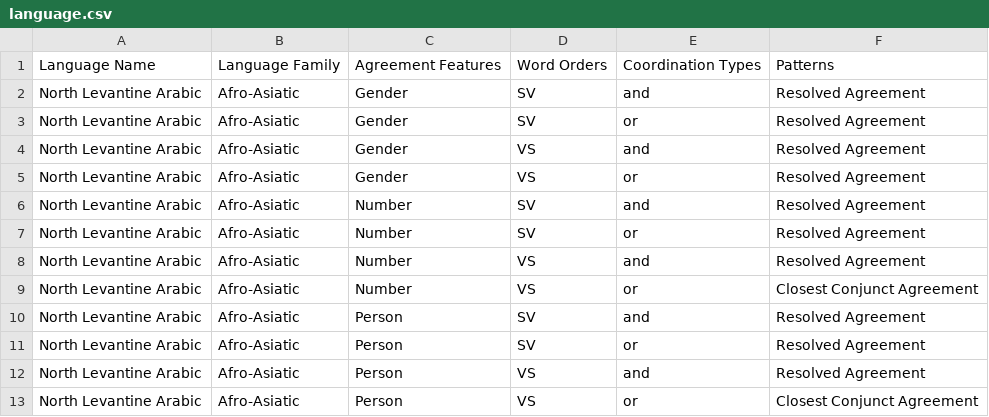
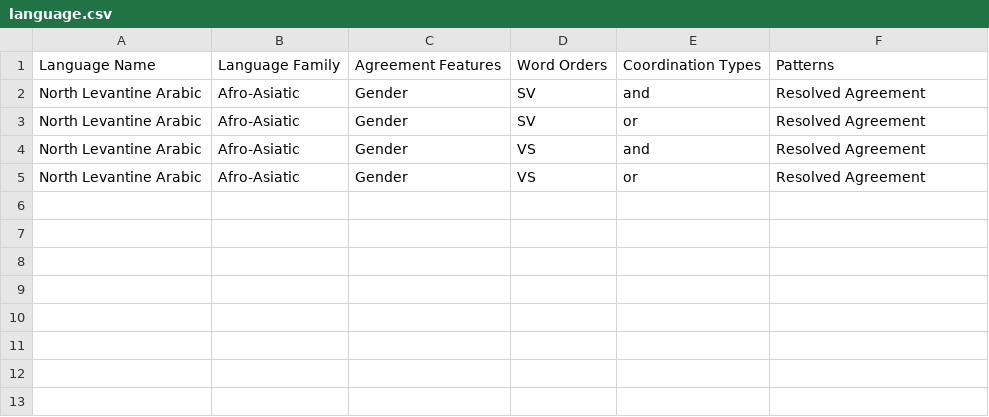
Before and after one commit to pwsmith/frankfurtmultivaluation, a CSV file: language.csv, drawn as a sheet; the diff names each change by its address in the sheet, - before the commit and + after, or states it on an @@ line.

Commit message:
Update language.csv

```diff
--- a/language.csv
+++ b/language.csv
-row 6: North Levantine Arabic | Afro-Asiatic | Number | SV | and | Resolved Agreement
-row 7: North Levantine Arabic | Afro-Asiatic | Number | SV | or | Resolved Agreement
-row 8: North Levantine Arabic | Afro-Asiatic | Number | VS | and | Resolved Agreement
-row 9: North Levantine Arabic | Afro-Asiatic | Number | VS | or | Closest Conjunct Agreement
-row 10: North Levantine Arabic | Afro-Asiatic | Person | SV | and | Resolved Agreement
-row 11: North Levantine Arabic | Afro-Asiatic | Person | SV | or | Resolved Agreement
-row 12: North Levantine Arabic | Afro-Asiatic | Person | VS | and | Resolved Agreement
-row 13: North Levantine Arabic | Afro-Asiatic | Person | VS | or | Closest Conjunct Agreement
```
